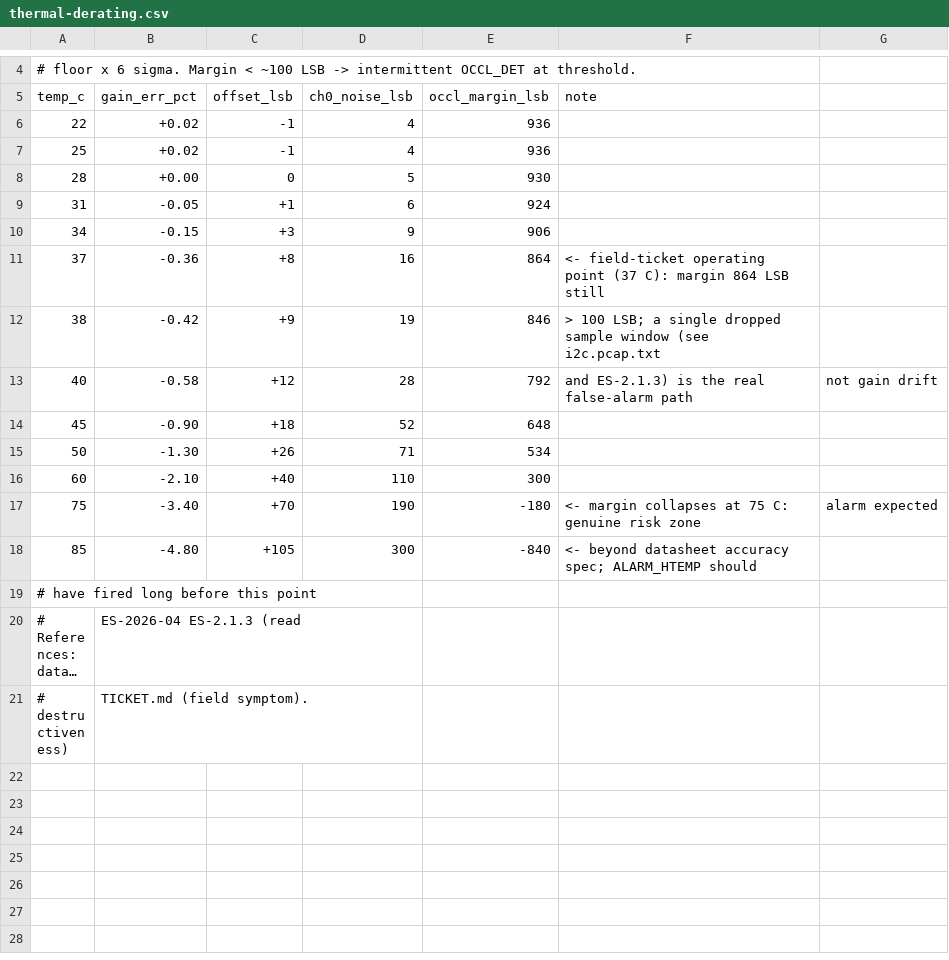
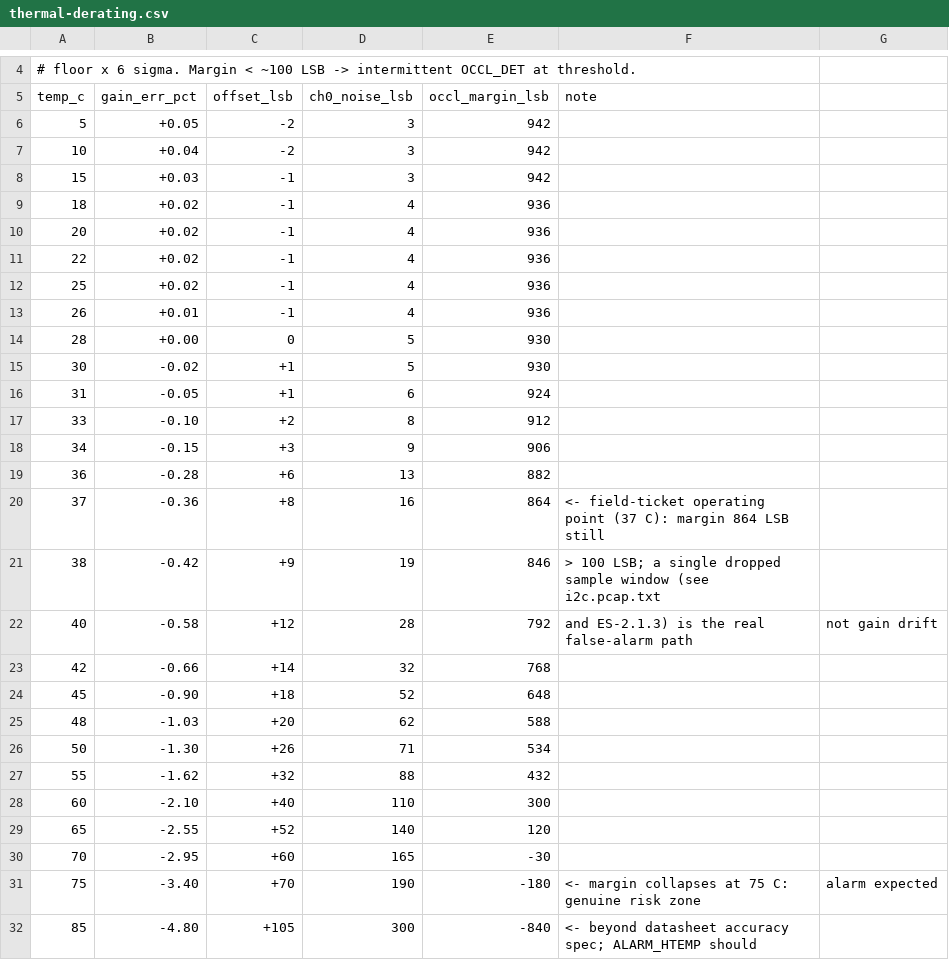
Before and after one commit to misterboyle/localllm, a CSV file: mtp-doe/avv3000/payload/field/thermal-derating.csv, drawn as a sheet; only a part is shown, gaps mark what is left out; the shorter side is filled out with more unchanged rows; long unchanged cells end in …; the diff names each change by its address in the sheet, - before the commit and + after, or states it on an @@ line.

Commit message:
avv3000: S1 expansion 2 — appnote/axi/field to §3 gates, payload-check wired
appnote 11.0K tok meas / axi 16.3K meas / field corpus 42.1K meas
(runtime tokenizer; tool ratios recalibrated to measured: 1.73/1.63/2.9).
Field gains report/triage/annotation/repro-protocol families + pre-deploy
control capture; gen_uart gap model byte-stable. Fixture-bug fix: root
*.log gitignore rule had uart.log untracked — payload now self-contained
(both captures tracked). Datasheet: Table A-2 profile-A literal fixed
(0FA1->07D1 = its own derivation). payload-check moved into make check;
golden ladder 100/100.

```diff
--- a/mtp-doe/avv3000/payload/field/thermal-derating.csv
+++ b/mtp-doe/avv3000/payload/field/thermal-derating.csv
+row 6: 5 | +0.05 | -2 | 3 | 942
+row 7: 10 | +0.04 | -2 | 3 | 942
+row 8: 15 | +0.03 | -1 | 3 | 942
+row 9: 18 | +0.02 | -1 | 4 | 936
+row 10: 20 | +0.02 | -1 | 4 | 936
+row 13: 26 | +0.01 | -1 | 4 | 936
+row 15: 30 | -0.02 | +1 | 5 | 930
+row 17: 33 | -0.10 | +2 | 8 | 912
+row 19: 36 | -0.28 | +6 | 13 | 882
+row 23: 42 | -0.66 | +14 | 32 | 768
+row 25: 48 | -1.03 | +20 | 62 | 588
+row 27: 55 | -1.62 | +32 | 88 | 432
+row 29: 65 | -2.55 | +52 | 140 | 120
+row 30: 70 | -2.95 | +60 | 165 | -30
```
Also changed, not shown: 26 other files.
